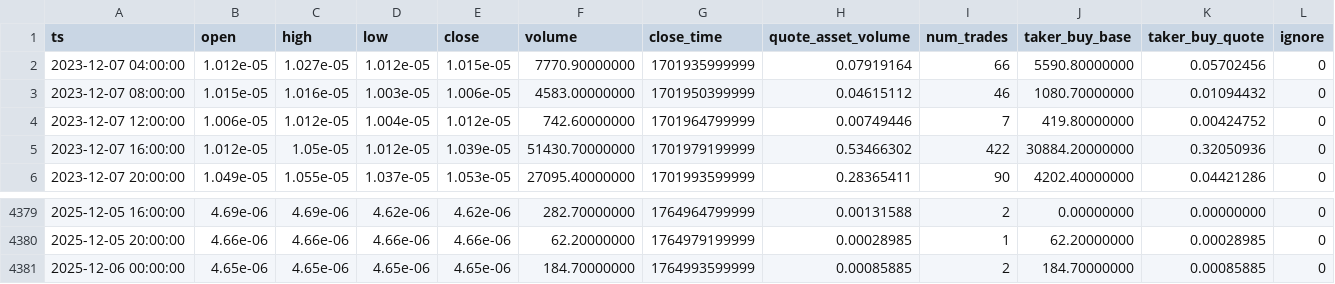
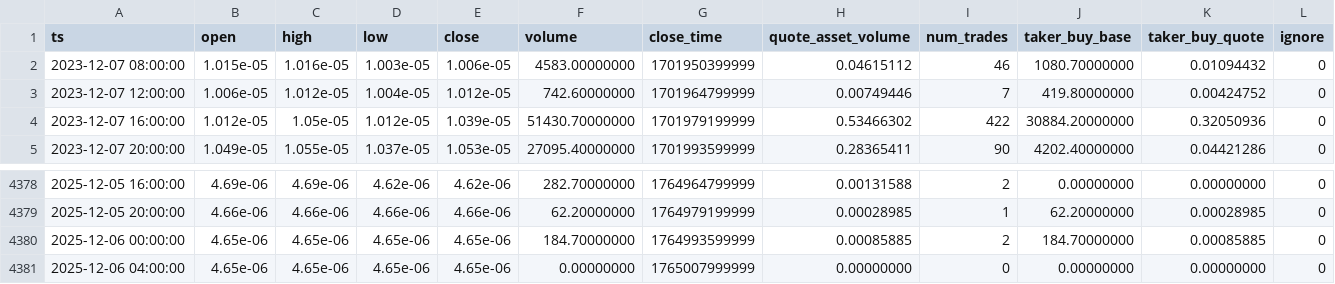
Before and after one commit to McNultyyy/BTC-Pair-OrderBlock-Finder, a CSV file: data/raw/ADABTC_4h.csv, drawn as a sheet; only a part is shown, gaps mark what is left out.

```diff
--- a/data/raw/ADABTC_4h.csv
+++ b/data/raw/ADABTC_4h.csv
@@ -1,3 +1,2 @@
 ts,open,high,low,close,volume,close_time,quote_asset_volume,num_trades,taker_buy_base,taker_buy_quote,ignore
-2023-12-07 04:00:00,1.012e-05,1.027e-05,1.012e-05,1.015e-05,7770.90000000,1701935999999,0.07919164,66,5590.80000000,0.05702456,0
 2023-12-07 08:00:00,1.015e-05,1.016e-05,1.003e-05,1.006e-05,4583.00000000,1701950399999,0.04615112,46,1080.70000000,0.01094432,0
@@ -4381 +4380,2 @@ ts,open,high,low,close,volume,close_time,quote_asset_volume,num_trades,taker_buy
 2025-12-06 00:00:00,4.65e-06,4.65e-06,4.65e-06,4.65e-06,184.70000000,1764993599999,0.00085885,2,184.70000000,0.00085885,0
+2025-12-06 04:00:00,4.65e-06,4.65e-06,4.65e-06,4.65e-06,0.00000000,1765007999999,0.00000000,0,0.00000000,0.00000000,0
```
Also changed, not shown: data/raw/BNBBTC_4h.csv, data/raw/ETHBTC_4h.csv, 2 other files.
